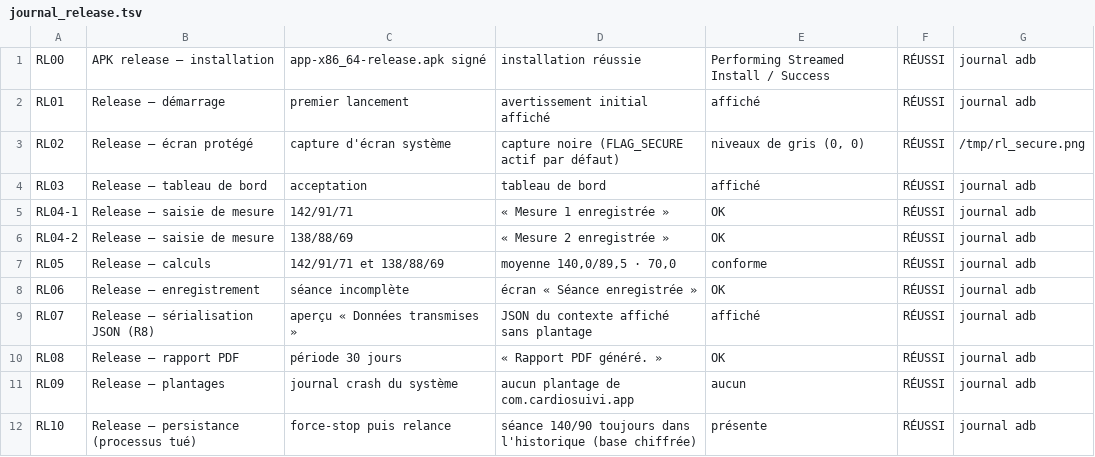
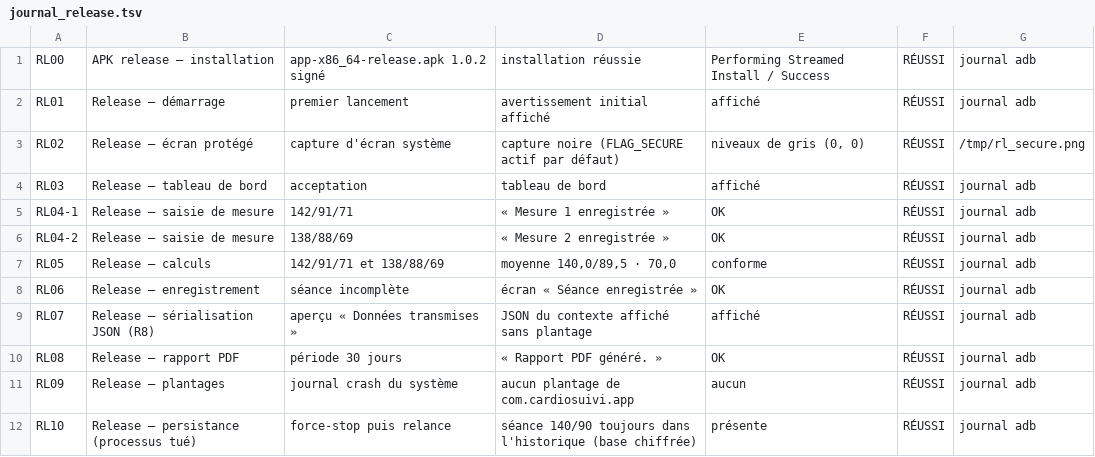
Before and after one commit to tnbienvenu/TANONB, a TSV file: recette/journal_release.tsv, drawn as a sheet.

```diff
--- a/recette/journal_release.tsv
+++ b/recette/journal_release.tsv
@@ -1,2 +1,2 @@
-RL00	APK release – installation	app-x86_64-release.apk signé	installation réussie	Performing Streamed Install / Success	RÉUSSI	journal adb
+RL00	APK release – installation	app-x86_64-release.apk 1.0.2 signé	installation réussie	Performing Streamed Install / Success	RÉUSSI	journal adb
 RL01	Release – démarrage	premier lancement	avertissement initial affiché	affiché	RÉUSSI	journal adb
```
Also changed, not shown: 7 other files.
